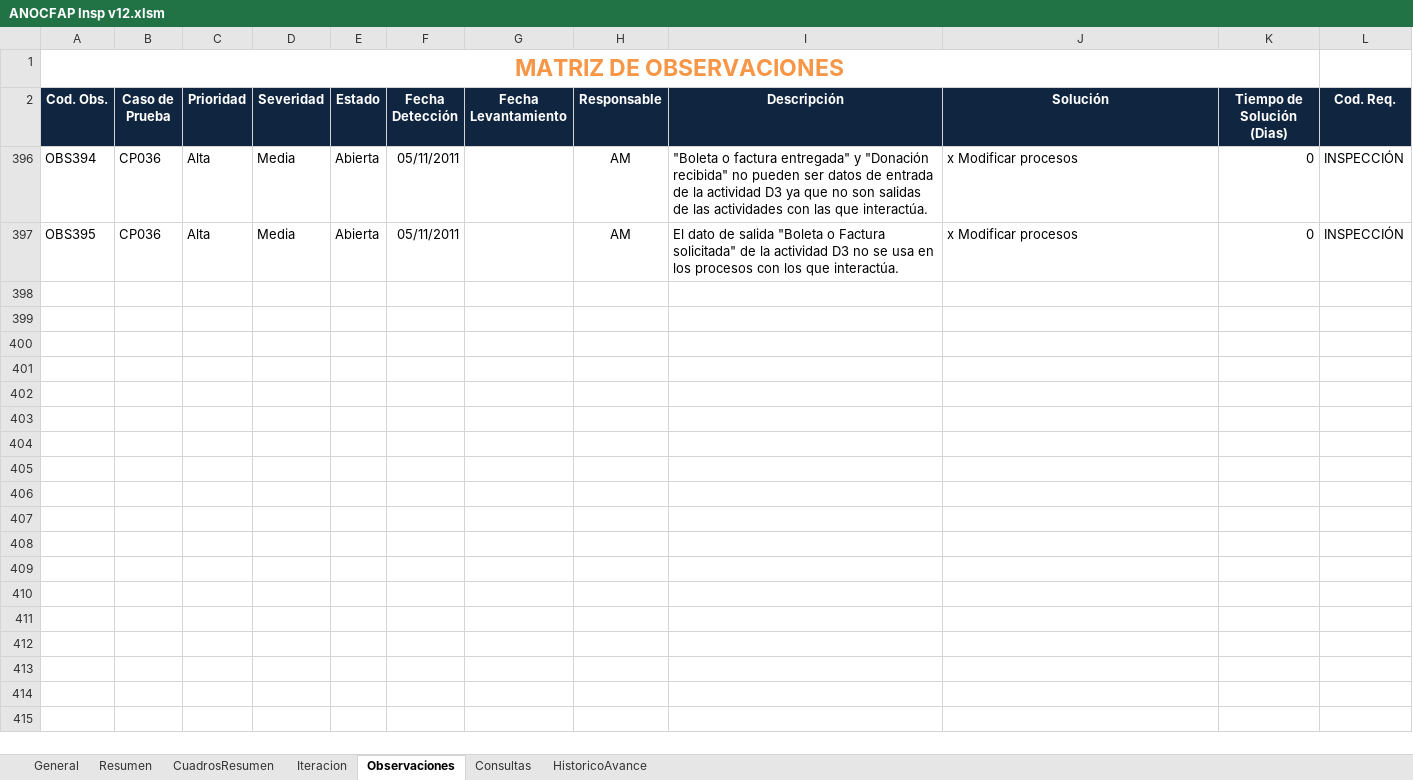
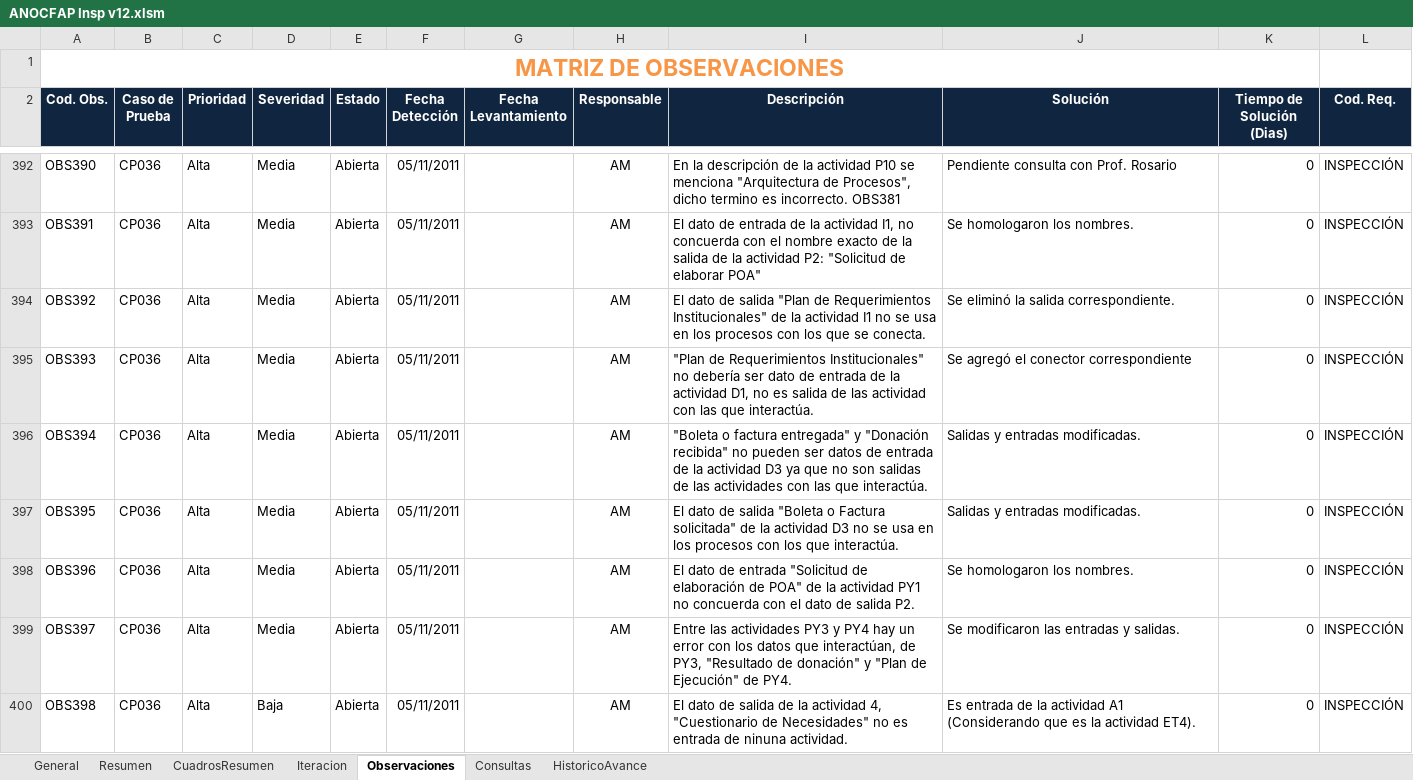
Before and after one commit to cms/proyecto-fya, an Excel workbook: ANOCFAP Insp v12.xlsm, sheet Observaciones, drawn as a sheet; only a part is shown, gaps mark what is left out; values as stored, in another font and other column widths than the file's, no borders; charts and pictures and table styles not drawn; 1 other sheet too large or unreadable and not compared; the diff covers the shown part only; the diff names each change by its address in the sheet, - before the commit and + after, or states it on an @@ line.

```diff
--- a/ANOCFAP Insp v12.xlsm (sheet Observaciones)
+++ b/ANOCFAP Insp v12.xlsm (sheet Observaciones)
@@ row 392 unhidden: OBS390 | CP036 | Alta | Media | Abierta | 05/11/2011 |  | AM | En la descripción de la actividad P10 se menciona "Arquitectura de Procesos", dicho termino es incorrecto. OBS381 | Pendiente consulta con Prof. Rosario | 0 | INSPECCIÓN @@
@@ row 393 unhidden: OBS391 | CP036 | Alta | Media | Abierta | 05/11/2011 |  | AM | El dato de entrada de la actividad I1, no concuerda con el nombre exacto de la salida de la actividad P2: "Solicitud de elaborar POA" | Se homologaron los nombres. | 0 | INSPECCIÓN @@
@@ row 394 unhidden: OBS392 | CP036 | Alta | Media | Abierta | 05/11/2011 |  | AM | El dato de salida "Plan de Requerimientos Institucionales" de la actividad I1 no se usa en los procesos con los que se conecta. | Se eliminó la salida correspondiente. | 0 | INSPECCIÓN @@
@@ row 395 unhidden: OBS393 | CP036 | Alta | Media | Abierta | 05/11/2011 |  | AM | "Plan de Requerimientos Institucionales" no debería ser dato de entrada de la actividad D1, no es salida de las actividad con las que interactúa. | Se agregó el conector correspondiente | 0 | INSPECCIÓN @@
-J396:J397 (Solución): x Modificar procesos
+J396:J397 (Solución): Salidas y entradas modificadas.
@@ row 398 unhidden: OBS396 | CP036 | Alta | Media | Abierta | 05/11/2011 |  | AM | El dato de entrada "Solicitud de elaboración de POA" de la actividad PY1 no concuerda con el dato de salida P2. | Se homologaron los nombres. | 0 | INSPECCIÓN @@
@@ row 399 unhidden: OBS397 | CP036 | Alta | Media | Abierta | 05/11/2011 |  | AM | Entre las actividades PY3 y PY4 hay un error con los datos que interactúan, de PY3, "Resultado de donación" y "Plan de Ejecución" de PY4. | Se modificaron las entradas y salidas. | 0 | INSPECCIÓN @@
@@ row 400 unhidden: OBS398 | CP036 | Alta | Baja | Abierta | 05/11/2011 |  | AM | El dato de salida de la actividad 4, "Cuestionario de Necesidades" no es entrada de ninuna actividad. | Es entrada de la actividad A1 (Considerando que es la actividad ET4). | 0 | INSPECCIÓN @@
```
Also changed, not shown: 1 added row and 38 hidden or unhidden rows elsewhere in this sheet, charts or pictures.
